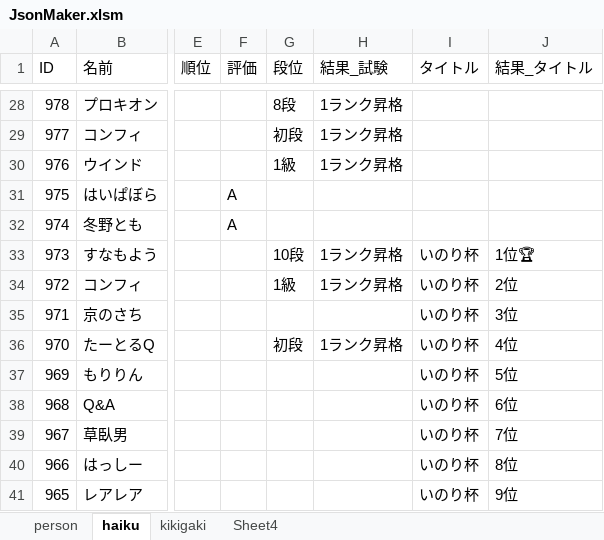
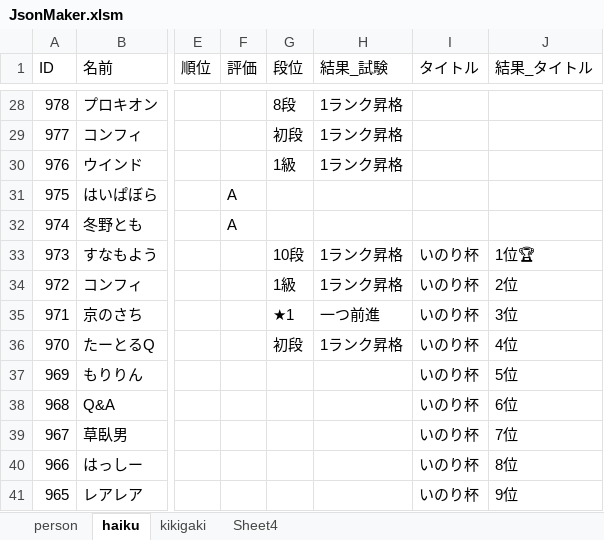
Before and after one commit to ghilgithub/prbt_rengo, an Excel workbook: JsonMaker.xlsm, sheet haiku, drawn as a sheet; only a part is shown, gaps mark what is left out; values as stored, in another font and other column widths than the file's, no borders; charts and pictures not drawn; the diff names each change by its address in the sheet, - before the commit and + after, or states it on an @@ line.

```diff
--- a/JsonMaker.xlsm (sheet haiku)
+++ b/JsonMaker.xlsm (sheet haiku)
-G35 (段位): (empty)
+G35 (段位): ★1
-H35 (結果_試験): (empty)
+H35 (結果_試験): 一つ前進
```
Also changed, not shown: sheet person, 4 other files.
